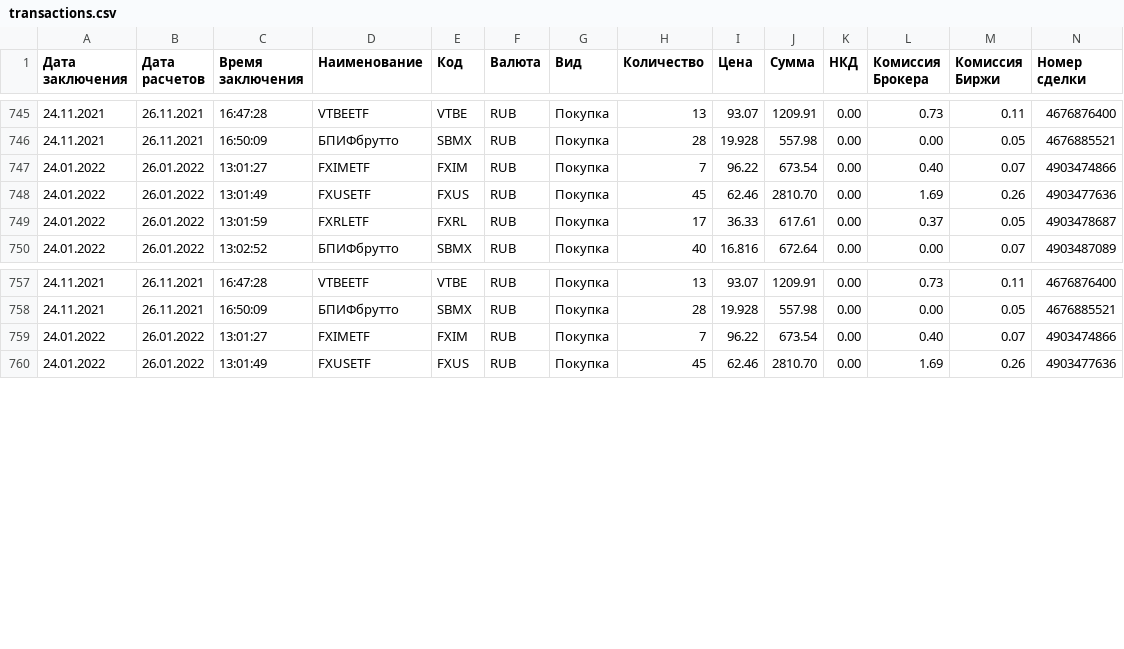
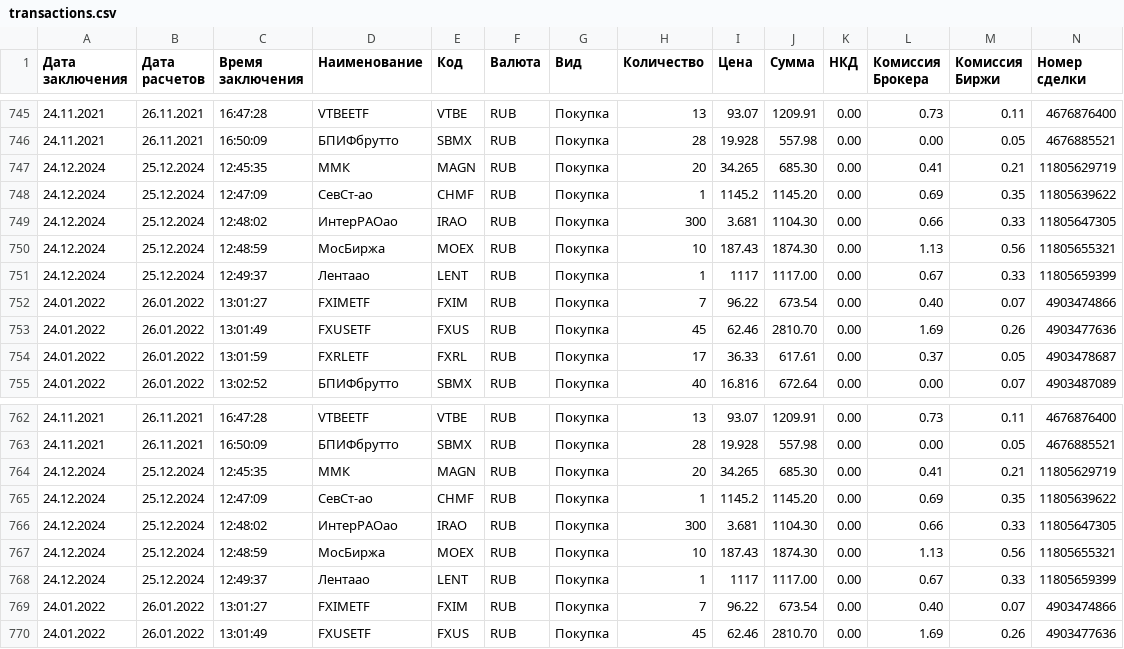
Before and after one commit to Athelbiban/learner, a CSV file: broker_report/transactions.csv, drawn as a sheet; only a part is shown, gaps mark what is left out; rows hold the shown columns only; the diff names each change by its address in the sheet, - before the commit and + after, or states it on an @@ line.

```diff
--- a/broker_report/transactions.csv
+++ b/broker_report/transactions.csv
+row 747: 24.12.2024 | 25.12.2024 | 12:45:35 | ММК | MAGN | RUB | Покупка | 20 | 34.265 | 685.30 | 0.00 | 0.41 | 0.21 | 11805629719
+row 748: 24.12.2024 | 25.12.2024 | 12:47:09 | СевСт-ао | CHMF | RUB | Покупка | 1 | 1145.2 | 1145.20 | 0.00 | 0.69 | 0.35 | 11805639622
+row 749: 24.12.2024 | 25.12.2024 | 12:48:02 | ИнтерРАОао | IRAO | RUB | Покупка | 300 | 3.681 | 1104.30 | 0.00 | 0.66 | 0.33 | 11805647305
+row 750: 24.12.2024 | 25.12.2024 | 12:48:59 | МосБиржа | MOEX | RUB | Покупка | 10 | 187.43 | 1874.30 | 0.00 | 1.13 | 0.56 | 11805655321
+row 751: 24.12.2024 | 25.12.2024 | 12:49:37 | Лентаао | LENT | RUB | Покупка | 1 | 1117 | 1117.00 | 0.00 | 0.67 | 0.33 | 11805659399
+row 764: 24.12.2024 | 25.12.2024 | 12:45:35 | ММК | MAGN | RUB | Покупка | 20 | 34.265 | 685.30 | 0.00 | 0.41 | 0.21 | 11805629719
+row 765: 24.12.2024 | 25.12.2024 | 12:47:09 | СевСт-ао | CHMF | RUB | Покупка | 1 | 1145.2 | 1145.20 | 0.00 | 0.69 | 0.35 | 11805639622
+row 766: 24.12.2024 | 25.12.2024 | 12:48:02 | ИнтерРАОао | IRAO | RUB | Покупка | 300 | 3.681 | 1104.30 | 0.00 | 0.66 | 0.33 | 11805647305
+row 767: 24.12.2024 | 25.12.2024 | 12:48:59 | МосБиржа | MOEX | RUB | Покупка | 10 | 187.43 | 1874.30 | 0.00 | 1.13 | 0.56 | 11805655321
+row 768: 24.12.2024 | 25.12.2024 | 12:49:37 | Лентаао | LENT | RUB | Покупка | 1 | 1117 | 1117.00 | 0.00 | 0.67 | 0.33 | 11805659399
```
Also changed, not shown: broker_report/portfolio_main.csv.
